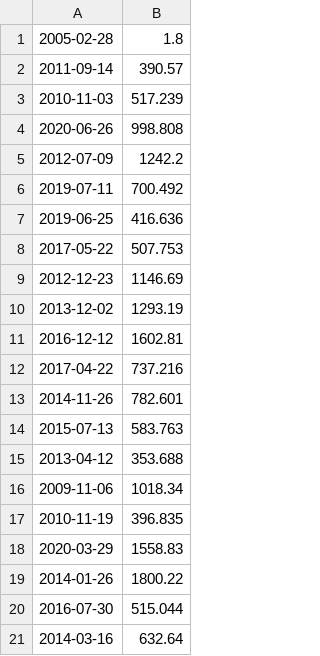
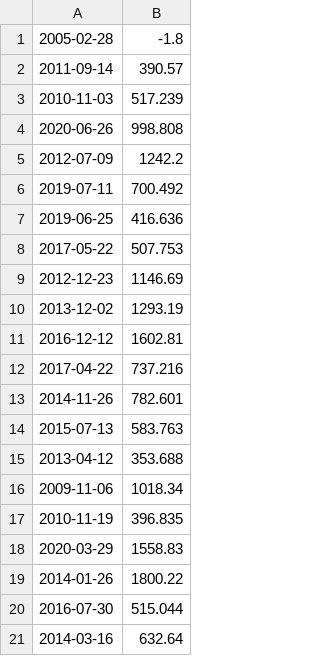
Before and after one commit to issamelmakhfi/C-_Modules, a CSV file: Module09/ex00/input.csv, drawn as a sheet.

```diff
--- a/Module09/ex00/input.csv
+++ b/Module09/ex00/input.csv
@@ -1,2 +1,2 @@
-2005-02-28 | 1.8
+2005-02-28 | -1.8
 2011-09-14 | 390.57
```
Also changed, not shown: 5 other files.
